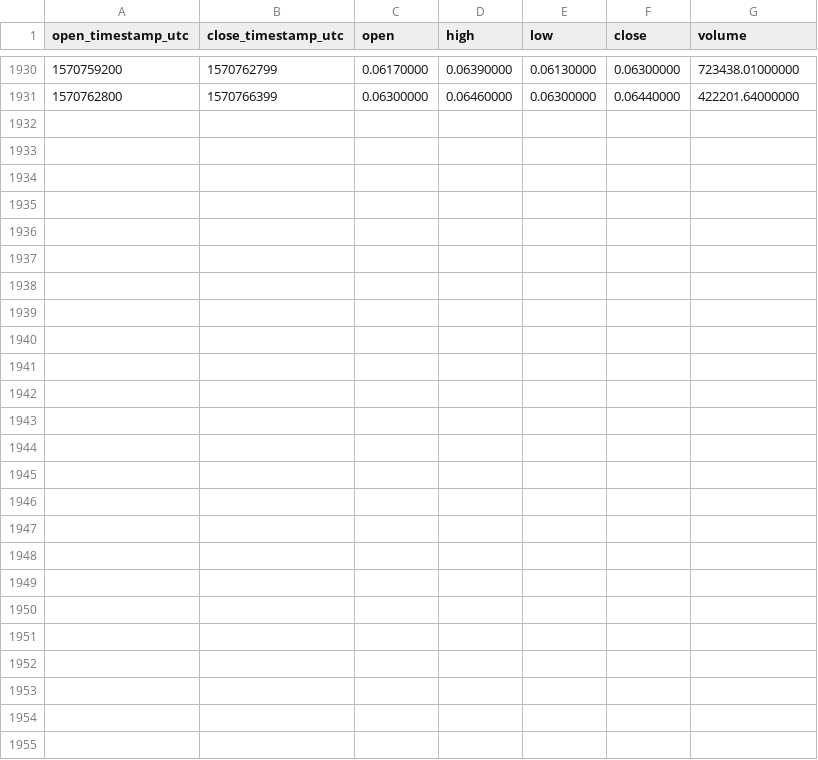
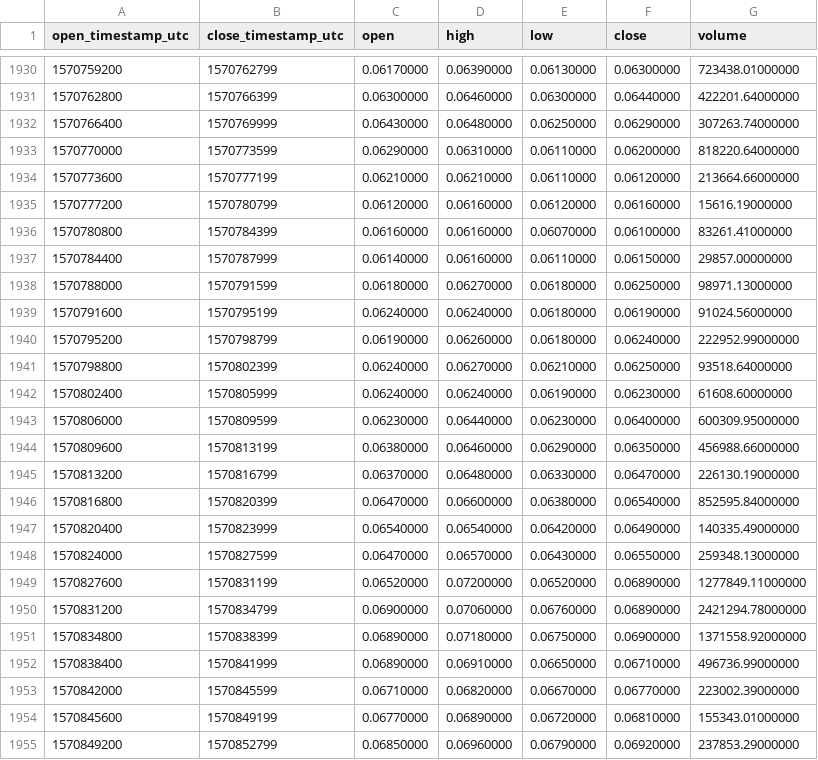
Before and after one commit to cryptobigbro/binance-DUSKUSDT, a CSV file: binance-DUSKUSDT-1h.csv, drawn as a sheet; only a part is shown, gaps mark what is left out; the diff names each change by its address in the sheet, - before the commit and + after, or states it on an @@ line.

Commit message:
Update OHLCV data.

```diff
--- a/binance-DUSKUSDT-1h.csv
+++ b/binance-DUSKUSDT-1h.csv
+row 1932: 1570766400 | 1570769999 | 0.06430000 | 0.06480000 | 0.06250000 | 0.06290000 | 307263.74000000
+row 1933: 1570770000 | 1570773599 | 0.06290000 | 0.06310000 | 0.06110000 | 0.06200000 | 818220.64000000
+row 1934: 1570773600 | 1570777199 | 0.06210000 | 0.06210000 | 0.06110000 | 0.06120000 | 213664.66000000
+row 1935: 1570777200 | 1570780799 | 0.06120000 | 0.06160000 | 0.06120000 | 0.06160000 | 15616.19000000
+row 1936: 1570780800 | 1570784399 | 0.06160000 | 0.06160000 | 0.06070000 | 0.06100000 | 83261.41000000
+row 1937: 1570784400 | 1570787999 | 0.06140000 | 0.06160000 | 0.06110000 | 0.06150000 | 29857.00000000
+row 1938: 1570788000 | 1570791599 | 0.06180000 | 0.06270000 | 0.06180000 | 0.06250000 | 98971.13000000
+row 1939: 1570791600 | 1570795199 | 0.06240000 | 0.06240000 | 0.06180000 | 0.06190000 | 91024.56000000
+row 1940: 1570795200 | 1570798799 | 0.06190000 | 0.06260000 | 0.06180000 | 0.06240000 | 222952.99000000
+row 1941: 1570798800 | 1570802399 | 0.06240000 | 0.06270000 | 0.06210000 | 0.06250000 | 93518.64000000
+row 1942: 1570802400 | 1570805999 | 0.06240000 | 0.06240000 | 0.06190000 | 0.06230000 | 61608.60000000
+row 1943: 1570806000 | 1570809599 | 0.06230000 | 0.06440000 | 0.06230000 | 0.06400000 | 600309.95000000
+row 1944: 1570809600 | 1570813199 | 0.06380000 | 0.06460000 | 0.06290000 | 0.06350000 | 456988.66000000
+row 1945: 1570813200 | 1570816799 | 0.06370000 | 0.06480000 | 0.06330000 | 0.06470000 | 226130.19000000
+row 1946: 1570816800 | 1570820399 | 0.06470000 | 0.06600000 | 0.06380000 | 0.06540000 | 852595.84000000
+row 1947: 1570820400 | 1570823999 | 0.06540000 | 0.06540000 | 0.06420000 | 0.06490000 | 140335.49000000
+row 1948: 1570824000 | 1570827599 | 0.06470000 | 0.06570000 | 0.06430000 | 0.06550000 | 259348.13000000
+row 1949: 1570827600 | 1570831199 | 0.06520000 | 0.07200000 | 0.06520000 | 0.06890000 | 1277849.11000000
+row 1950: 1570831200 | 1570834799 | 0.06900000 | 0.07060000 | 0.06760000 | 0.06890000 | 2421294.78000000
+row 1951: 1570834800 | 1570838399 | 0.06890000 | 0.07180000 | 0.06750000 | 0.06900000 | 1371558.92000000
+row 1952: 1570838400 | 1570841999 | 0.06890000 | 0.06910000 | 0.06650000 | 0.06710000 | 496736.99000000
+row 1953: 1570842000 | 1570845599 | 0.06710000 | 0.06820000 | 0.06670000 | 0.06770000 | 223002.39000000
+row 1954: 1570845600 | 1570849199 | 0.06770000 | 0.06890000 | 0.06720000 | 0.06810000 | 155343.01000000
+row 1955: 1570849200 | 1570852799 | 0.06850000 | 0.06960000 | 0.06790000 | 0.06920000 | 237853.29000000
```
Also changed, not shown: binance-DUSKUSDT-1d.csv.
